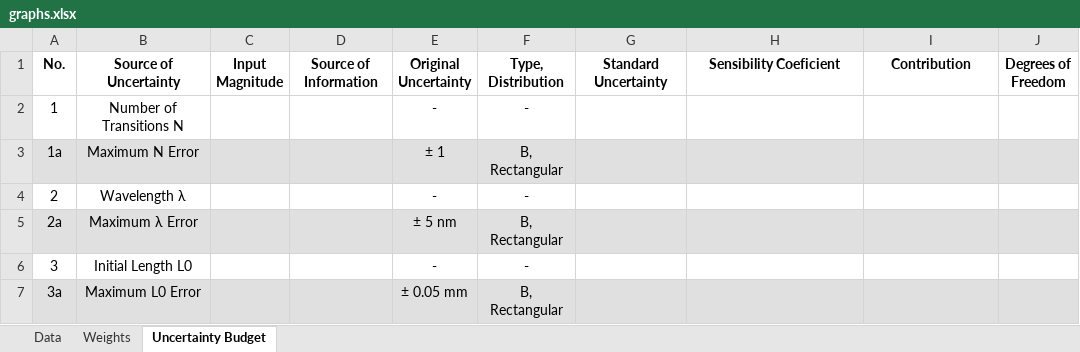
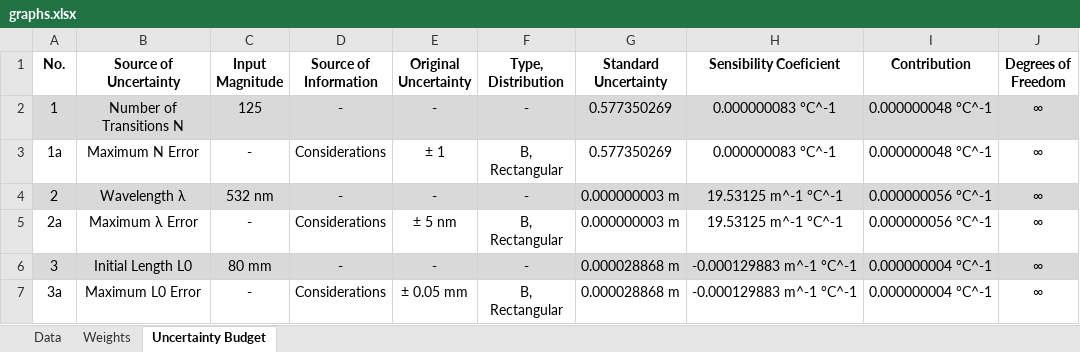
Before and after one commit to jjavierf64/ThermalExpansionUncertainty, an Excel workbook: code/graphs.xlsx, sheet Uncertainty Budget, drawn as a sheet; only a part is shown; values as stored, in another font and other column widths than the file's, no borders; the diff covers the shown part only; the diff names each change by its address in the sheet, - before the commit and + after, or states it on an @@ line.

Commit message:
Uncertainty budget

```diff
--- a/code/graphs.xlsx (sheet Uncertainty Budget)
+++ b/code/graphs.xlsx (sheet Uncertainty Budget)
-A2:J2 fill: none
+A2:J2 fill: #D9D9D9
-C2 (Input Magnitude): (empty)
+C2 (Input Magnitude): 125
-D2 (Source of Information): (empty)
+D2 (Source of Information): -
-G2:G3 (Standard Uncertainty): (empty)
+G2:G3 (Standard Uncertainty): 0.577350269
-H2:H3 (Sensibility Coeficient): (empty)
+H2:H3 (Sensibility Coeficient): 0.000000083 °C^-1
-I2:I3 (Contribution): (empty)
+I2:I3 (Contribution): 0.000000048 °C^-1
-J2:J7 (Degrees of Freedom): (empty)
+J2:J7 (Degrees of Freedom): ∞
-A3:J3 fill: #E0E0E0
+A3:J3 fill: none
-C3 (Input Magnitude): (empty)
+C3 (Input Magnitude): -
-D3 (Source of Information): (empty)
+D3 (Source of Information): Considerations
-A4:J4 fill: none
+A4:J4 fill: #D9D9D9
-C4 (Input Magnitude): (empty)
+C4 (Input Magnitude): 532 nm
-D4 (Source of Information): (empty)
+D4 (Source of Information): -
-G4:G5 (Standard Uncertainty): (empty)
+G4:G5 (Standard Uncertainty): 0.000000003 m
-H4:H5 (Sensibility Coeficient): (empty)
+H4:H5 (Sensibility Coeficient): 19.53125 m^-1 °C^-1
-I4:I5 (Contribution): (empty)
+I4:I5 (Contribution): 0.000000056 °C^-1
-A5:J5 fill: #E0E0E0
+A5:J5 fill: none
-C5 (Input Magnitude): (empty)
+C5 (Input Magnitude): -
-D5 (Source of Information): (empty)
+D5 (Source of Information): Considerations
-A6:J6 fill: none
+A6:J6 fill: #D9D9D9
-C6 (Input Magnitude): (empty)
+C6 (Input Magnitude): 80 mm
-D6 (Source of Information): (empty)
+D6 (Source of Information): -
-G6:G7 (Standard Uncertainty): (empty)
+G6:G7 (Standard Uncertainty): 0.000028868 m
-H6:H7 (Sensibility Coeficient): (empty)
+H6:H7 (Sensibility Coeficient): -0.000129883 m^-1 °C^-1
-I6:I7 (Contribution): (empty)
+I6:I7 (Contribution): 0.000000004 °C^-1
-A7:J7 fill: #E0E0E0
+A7:J7 fill: none
-C7 (Input Magnitude): (empty)
+C7 (Input Magnitude): -
-D7 (Source of Information): (empty)
+D7 (Source of Information): Considerations
```
Also changed, not shown: 4 added rows, 24 edited cells and cell formats elsewhere in this sheet, charts or pictures.
